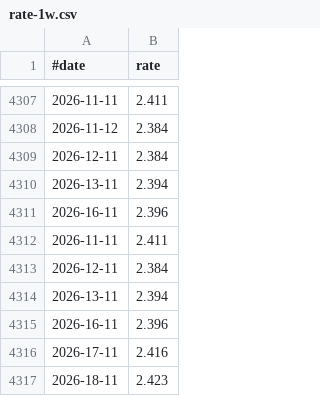
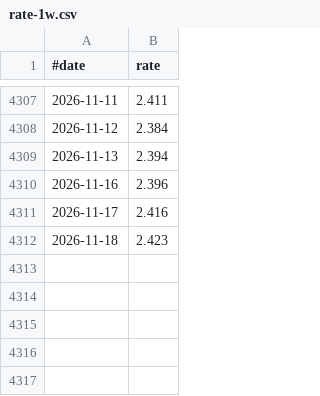
Before and after one commit to jabbors/euribor-rates, a CSV file: rate-1w.csv, drawn as a sheet; only a part is shown, gaps mark what is left out.

```diff
--- a/rate-1w.csv
+++ b/rate-1w.csv
@@ -4308,10 +4308,5 @@
 2026-11-12,2.384
-2026-12-11,2.384
-2026-13-11,2.394
-2026-16-11,2.396
-2026-11-11,2.411
-2026-12-11,2.384
-2026-13-11,2.394
-2026-16-11,2.396
-2026-17-11,2.416
-2026-18-11,2.423
+2026-11-13,2.394
+2026-11-16,2.396
+2026-11-17,2.416
+2026-11-18,2.423
```
Also changed, not shown: rate-12m.csv, rate-1m.csv, 2 other files.
